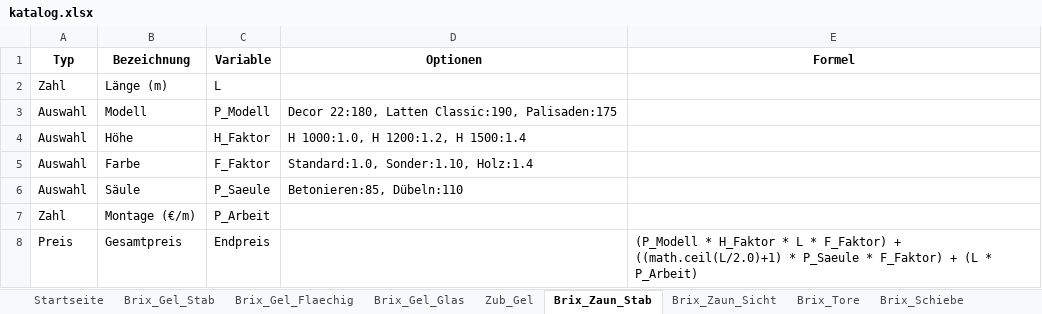
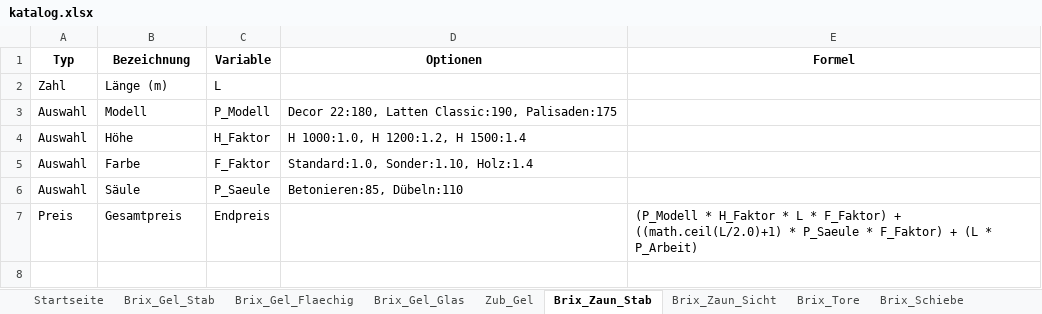
Before and after one commit to meingassnermatthias-eng/BrixKalkGel-nder, an Excel workbook: katalog.xlsx, sheet Brix_Zaun_Stab, drawn as a sheet; values as stored, in another font and other column widths than the file's, no borders; the diff names each change by its address in the sheet, - before the commit and + after, or states it on an @@ line.

```diff
--- a/katalog.xlsx (sheet Brix_Zaun_Stab)
+++ b/katalog.xlsx (sheet Brix_Zaun_Stab)
-row 7: Zahl | Montage (€/m) | P_Arbeit
```
Also changed, not shown: sheet Draht_Matten.
